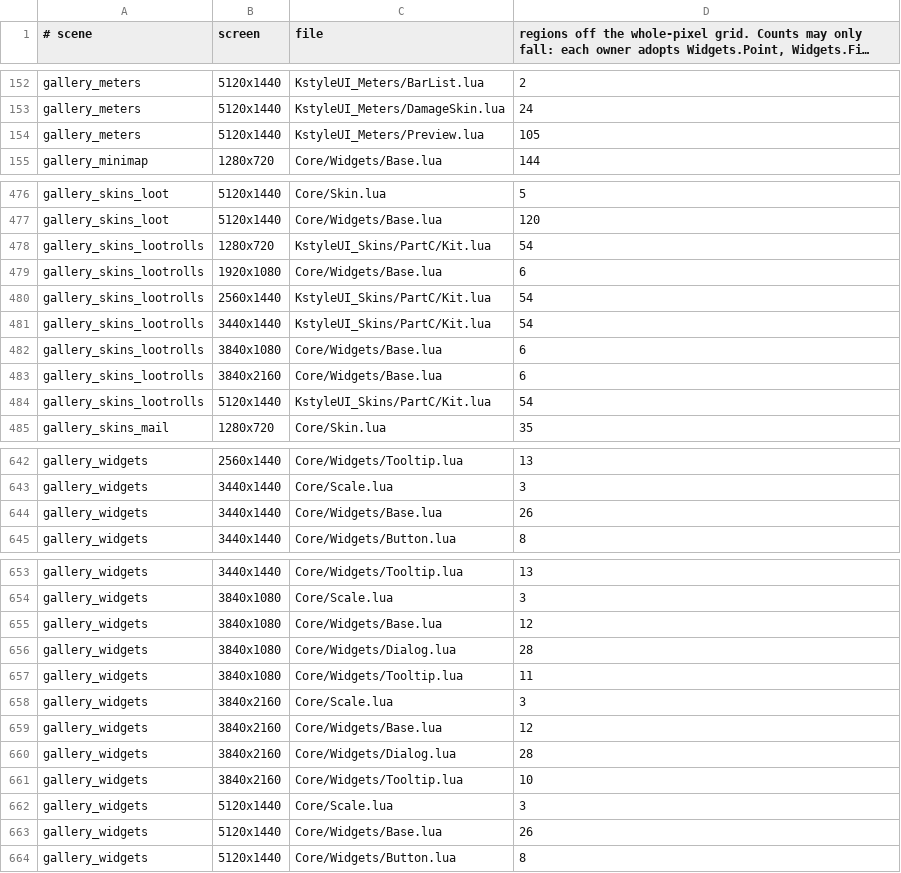
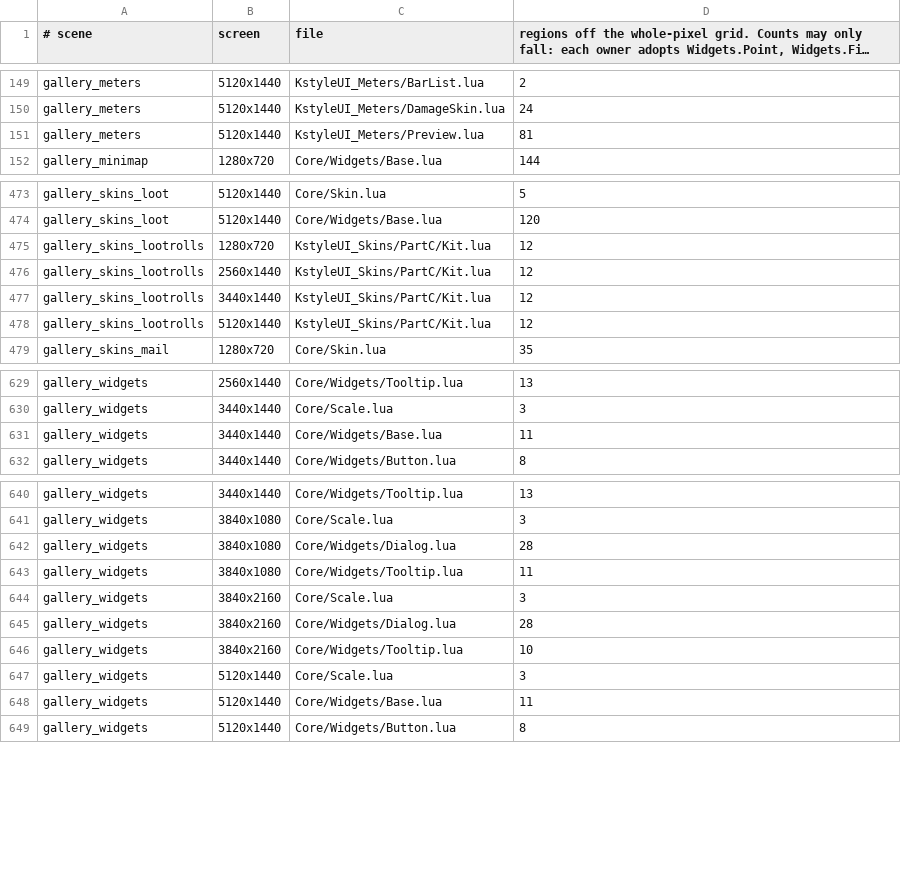
Before and after one commit to korallis/KstyleUI, a TSV file: Tools/regression/pixel_allow.tsv, drawn as a sheet; only a part is shown, gaps mark what is left out; long unchanged cells end in …; the diff covers the shown part only.

```diff
--- a/Tools/regression/pixel_allow.tsv
+++ b/Tools/regression/pixel_allow.tsv
@@ -153,3 +150,3 @@ gallery_meters	5120x1440	KstyleUI_Meters/BarList.lua	2
 gallery_meters	5120x1440	KstyleUI_Meters/DamageSkin.lua	24
-gallery_meters	5120x1440	KstyleUI_Meters/Preview.lua	105
+gallery_meters	5120x1440	KstyleUI_Meters/Preview.lua	81
 gallery_minimap	1280x720	Core/Widgets/Base.lua	144
@@ -477,9 +474,6 @@ gallery_skins_loot	5120x1440	Core/Skin.lua	5
 gallery_skins_loot	5120x1440	Core/Widgets/Base.lua	120
-gallery_skins_lootrolls	1280x720	KstyleUI_Skins/PartC/Kit.lua	54
-gallery_skins_lootrolls	1920x1080	Core/Widgets/Base.lua	6
-gallery_skins_lootrolls	2560x1440	KstyleUI_Skins/PartC/Kit.lua	54
-gallery_skins_lootrolls	3440x1440	KstyleUI_Skins/PartC/Kit.lua	54
-gallery_skins_lootrolls	3840x1080	Core/Widgets/Base.lua	6
-gallery_skins_lootrolls	3840x2160	Core/Widgets/Base.lua	6
-gallery_skins_lootrolls	5120x1440	KstyleUI_Skins/PartC/Kit.lua	54
+gallery_skins_lootrolls	1280x720	KstyleUI_Skins/PartC/Kit.lua	12
+gallery_skins_lootrolls	2560x1440	KstyleUI_Skins/PartC/Kit.lua	12
+gallery_skins_lootrolls	3440x1440	KstyleUI_Skins/PartC/Kit.lua	12
+gallery_skins_lootrolls	5120x1440	KstyleUI_Skins/PartC/Kit.lua	12
 gallery_skins_mail	1280x720	Core/Skin.lua	35
@@ -643,3 +630,3 @@ gallery_widgets	2560x1440	Core/Widgets/Tooltip.lua	13
 gallery_widgets	3440x1440	Core/Scale.lua	3
-gallery_widgets	3440x1440	Core/Widgets/Base.lua	26
+gallery_widgets	3440x1440	Core/Widgets/Base.lua	11
 gallery_widgets	3440x1440	Core/Widgets/Button.lua	8
@@ -654,3 +641,2 @@ gallery_widgets	3440x1440	Core/Widgets/Tooltip.lua	13
 gallery_widgets	3840x1080	Core/Scale.lua	3
-gallery_widgets	3840x1080	Core/Widgets/Base.lua	12
 gallery_widgets	3840x1080	Core/Widgets/Dialog.lua	28
@@ -658,3 +644,2 @@ gallery_widgets	3840x1080	Core/Widgets/Tooltip.lua	11
 gallery_widgets	3840x2160	Core/Scale.lua	3
-gallery_widgets	3840x2160	Core/Widgets/Base.lua	12
 gallery_widgets	3840x2160	Core/Widgets/Dialog.lua	28
@@ -662,3 +647,3 @@ gallery_widgets	3840x2160	Core/Widgets/Tooltip.lua	10
 gallery_widgets	5120x1440	Core/Scale.lua	3
-gallery_widgets	5120x1440	Core/Widgets/Base.lua	26
+gallery_widgets	5120x1440	Core/Widgets/Base.lua	11
 gallery_widgets	5120x1440	Core/Widgets/Button.lua	8
```
Also changed, not shown: 10 removed rows and 28 edited cells elsewhere in this file.
